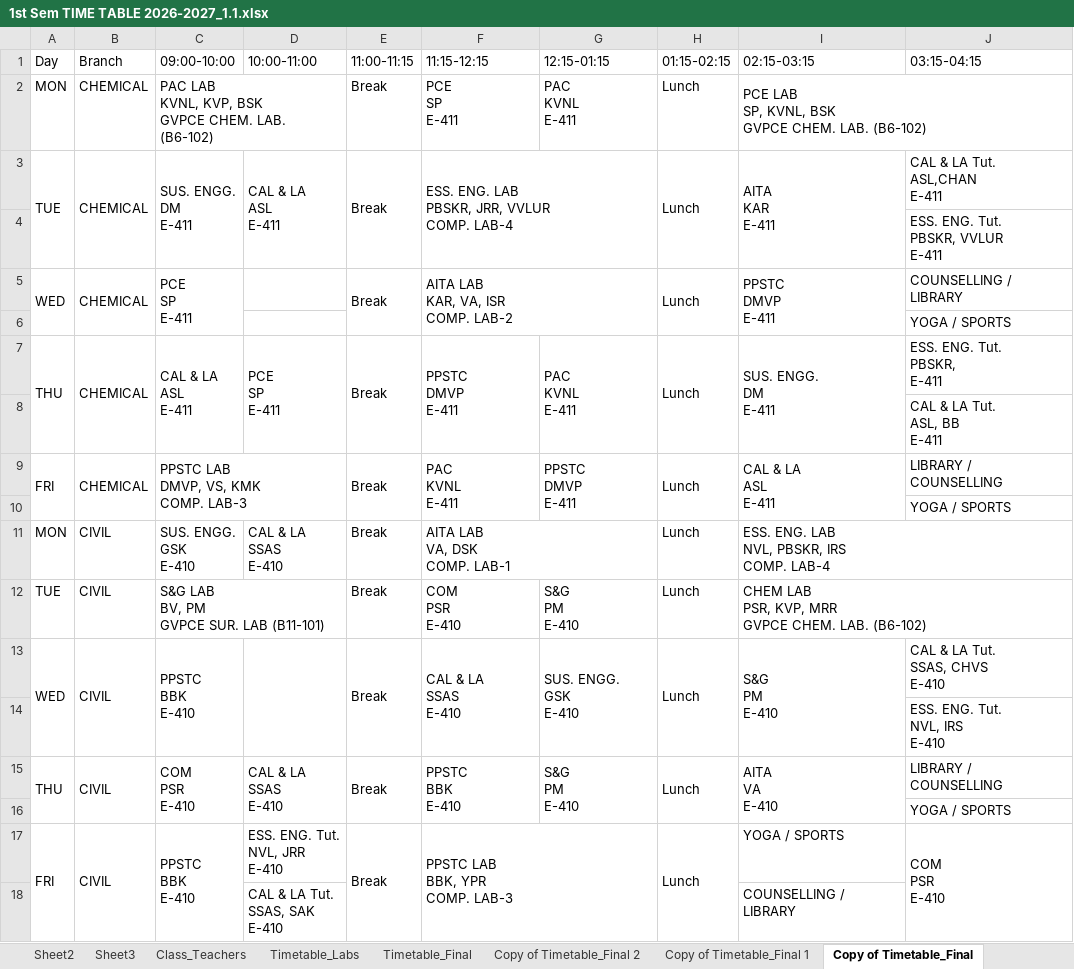
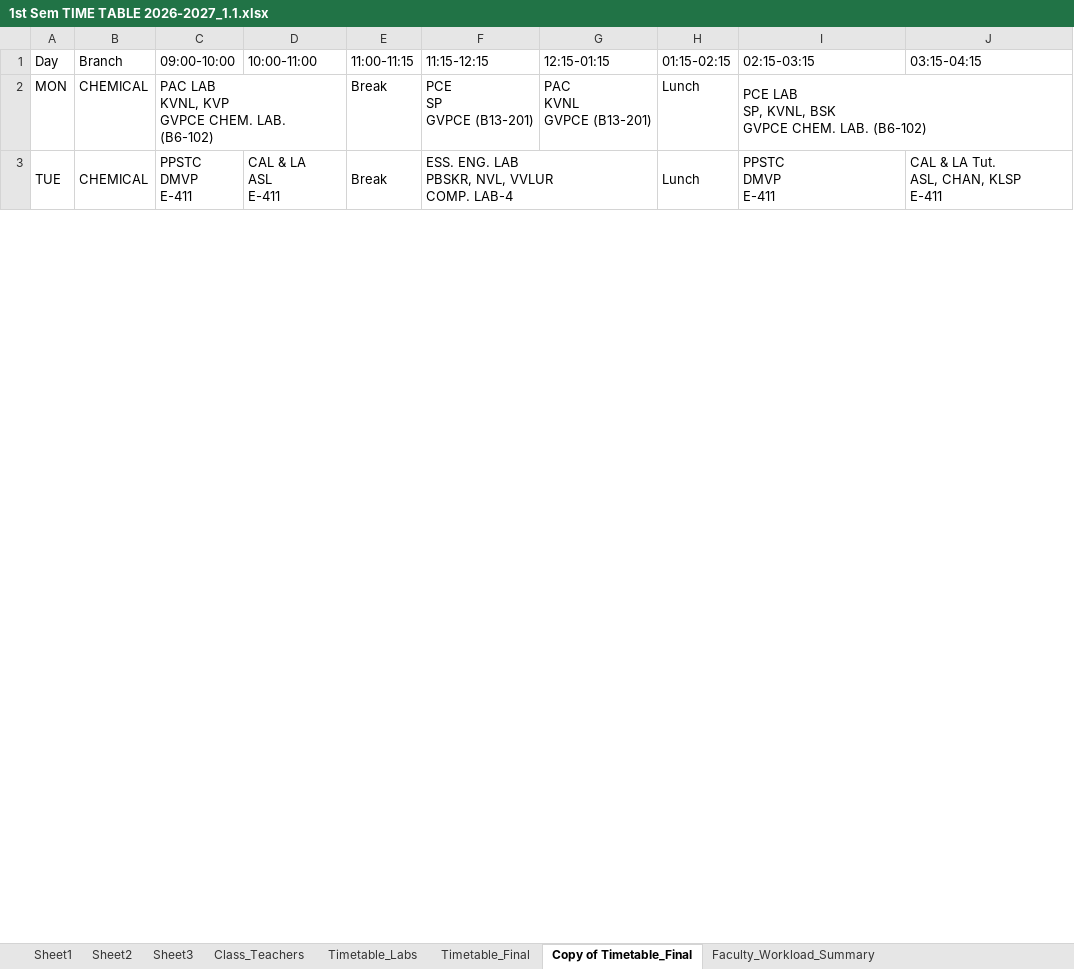
Before and after one commit to saran-neralla7/tt-analytics, an Excel workbook: timetables/1st Sem TIME TABLE 2026-2027_1.1.xlsx, sheet Copy of Timetable_Final, drawn as a sheet; only a part is shown; values as stored, in another font and other column widths than the file's, no cell formats; charts and pictures not drawn; ↵ is a line break in a cell; the diff covers the shown part only; the diff names each change by its address in the sheet, - before the commit and + after, or states it on an @@ line.

Commit message:
update: relocate ECE-1 to G-402 (de-conflict G-302), CIVIL slot rotations and CS&DS split room updates from Timetable_Final (Oct 13)

```diff
--- a/timetables/1st Sem TIME TABLE 2026-2027_1.1.xlsx (sheet Copy of Timetable_Final)
+++ b/timetables/1st Sem TIME TABLE 2026-2027_1.1.xlsx (sheet Copy of Timetable_Final)
-sheet tab: Copy of Timetable_Final 2
-sheet tab: Copy of Timetable_Final 1
-C2 (09:00-10:00): …LAB ↵ KVNL, KVP, BSK ↵ GVPCE CHEM.…
+C2 (09:00-10:00): …LAB ↵ KVNL, KVP ↵ GVPCE CHEM.…
-F2 (11:15-12:15): PCE ↵ SP ↵ E-411
+F2 (11:15-12:15): PCE ↵ SP ↵ GVPCE (B13-201)
-G2 (12:15-01:15): PAC ↵ KVNL ↵ E-411
+G2 (12:15-01:15): PAC ↵ KVNL ↵ GVPCE (B13-201)
-A3:A4 merged
+A3:A4 merged
-B3:B4 merged
+B3:B4 merged
-C3 (09:00-10:00): SUS. ENGG. ↵ DM ↵ E-411
+C3 (09:00-10:00): PPSTC ↵ DMVP ↵ E-411
-C3:C4 merged
+C3:C4 merged
-D3:D4 merged
+D3:D4 merged
-E3:E4 merged
+E3:E4 merged
-F3 (11:15-12:15): ESS. ENG. LAB ↵ PBSKR, JRR, VVLUR ↵ COMP. LAB-4
+F3 (11:15-12:15): ESS. ENG. LAB ↵ PBSKR, NVL, VVLUR ↵ COMP. LAB-4
-F3:G4 merged
+F3:G4 merged
-H3:H4 merged
+H3:H4 merged
-I3 (02:15-03:15): AITA ↵ KAR ↵ E-411
+I3 (02:15-03:15): PPSTC ↵ DMVP ↵ E-411
-I3:I4 merged
+I3:I4 merged
-J3 (03:15-04:15): CAL & LA Tut. ↵ ASL,CHAN ↵ E-411
+J3 (03:15-04:15): CAL & LA Tut. ↵ ASL, CHAN, KLSP ↵ E-411
+J3:J4 merged
-row 4:  |  |  |  |  |  |  |  |  | ESS. ENG. Tut. ↵ PBSKR, VVLUR ↵ E-411
-row 5: WED | CHEMICAL | PCE ↵ SP ↵ E-411 |  | Break | AITA LAB ↵ KAR, VA, ISR ↵ COMP. LAB-2 |  | Lunch | PPSTC ↵ DMVP ↵ E-411 | COUNSELLING / LIBRARY
-row 6:  |  |  |  |  |  |  |  |  | YOGA / SPORTS
-row 7: THU | CHEMICAL | CAL & LA ↵ ASL ↵ E-411 | PCE ↵ SP ↵ E-411 | Break | PPSTC ↵ DMVP ↵ E-411 | PAC ↵ KVNL ↵ E-411 | Lunch | SUS. ENGG. ↵ DM ↵ E-411 | ESS. ENG. Tut. ↵ PBSKR, ↵ E-411
-row 8:  |  |  |  |  |  |  |  |  | CAL & LA Tut. ↵ ASL, BB ↵ E-411
-row 9: FRI | CHEMICAL | PPSTC LAB ↵ DMVP, VS, KMK ↵ COMP. LAB-3 |  | Break | PAC ↵ KVNL ↵ E-411 | PPSTC ↵ DMVP ↵ E-411 | Lunch | CAL & LA ↵ ASL ↵ E-411 | LIBRARY / COUNSELLING
-row 10:  |  |  |  |  |  |  |  |  | YOGA / SPORTS
-row 11: MON | CIVIL | SUS. ENGG. ↵ GSK ↵ E-410 | CAL & LA ↵ SSAS ↵ E-410 | Break | AITA LAB ↵ VA, DSK ↵ COMP. LAB-1 |  | Lunch | ESS. ENG. LAB ↵ NVL, PBSKR, IRS ↵ COMP. LAB-4
-row 12: TUE | CIVIL | S&G LAB ↵ BV, PM ↵ GVPCE SUR. LAB (B11-101) |  | Break | COM ↵ PSR ↵ E-410 | S&G ↵ PM ↵ E-410 | Lunch | CHEM LAB ↵ PSR, KVP, MRR ↵ GVPCE CHEM. LAB. (B6-102)
-row 13: WED | CIVIL | PPSTC ↵ BBK ↵ E-410 |  | Break | CAL & LA ↵ SSAS ↵ E-410 | SUS. ENGG. ↵ GSK ↵ E-410 | Lunch | S&G ↵ PM ↵ E-410 | CAL & LA Tut. ↵ SSAS, CHVS ↵ E-410
-row 14:  |  |  |  |  |  |  |  |  | ESS. ENG. Tut. ↵ NVL, IRS ↵ E-410
-row 15: THU | CIVIL | COM ↵ PSR ↵ E-410 | CAL & LA ↵ SSAS ↵ E-410 | Break | PPSTC ↵ BBK ↵ E-410 | S&G ↵ PM ↵ E-410 | Lunch | AITA ↵ VA ↵ E-410 | LIBRARY / COUNSELLING
-row 16:  |  |  |  |  |  |  |  |  | YOGA / SPORTS
-row 17: FRI | CIVIL | PPSTC ↵ BBK ↵ E-410 | ESS. ENG. Tut. ↵ NVL, JRR ↵ E-410 | Break | PPSTC LAB ↵ BBK, YPR ↵ COMP. LAB-3 |  | Lunch | YOGA / SPORTS | COM ↵ PSR ↵ E-410
-row 18:  |  |  | CAL & LA Tut. ↵ SSAS, SAK ↵ E-410 |  |  |  |  | COUNSELLING / LIBRARY
```
Also changed, not shown: 90 removed rows, 15 hidden or unhidden rows, 28 edited cells and merged cells elsewhere in this sheet, sheet Sheet2, sheet Timetable_Final, cell formats, hidden cells, charts or pictures, 1 other file.
